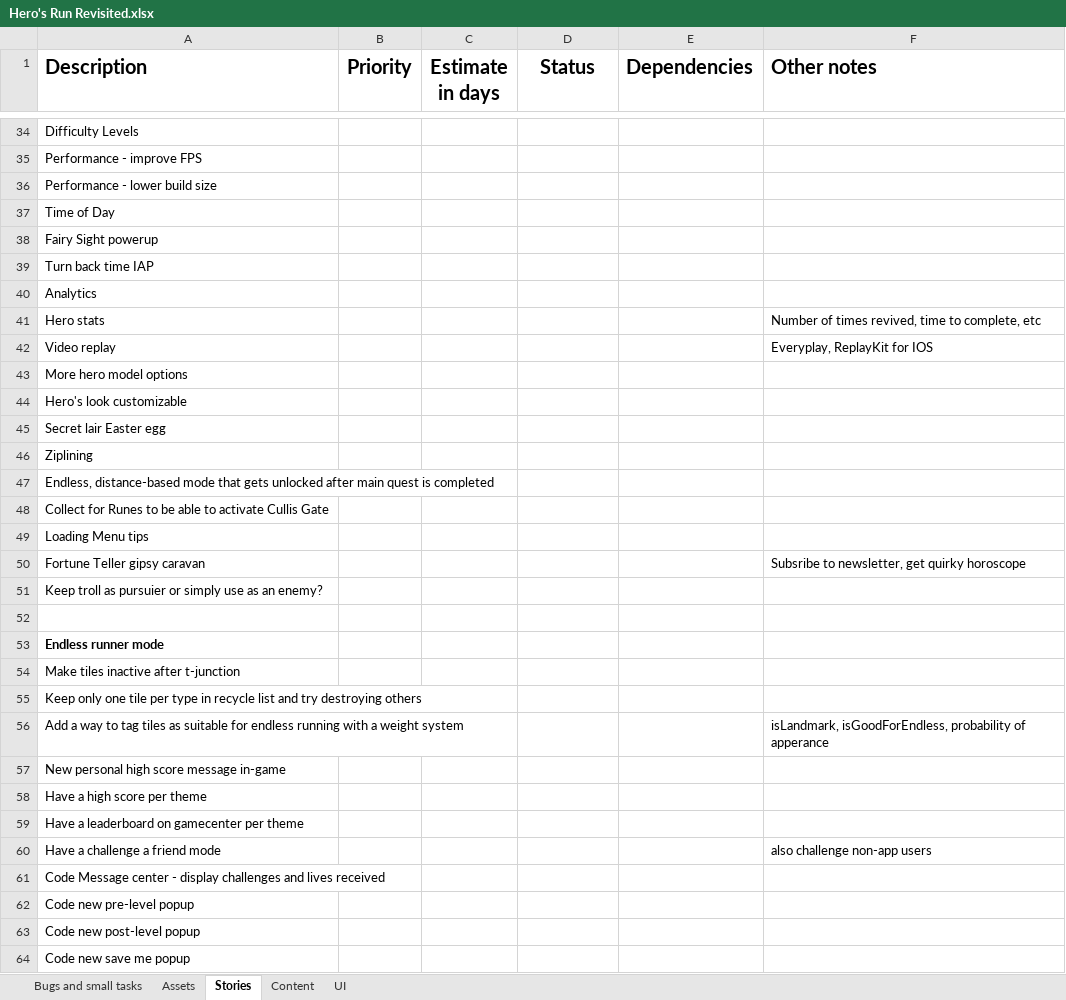
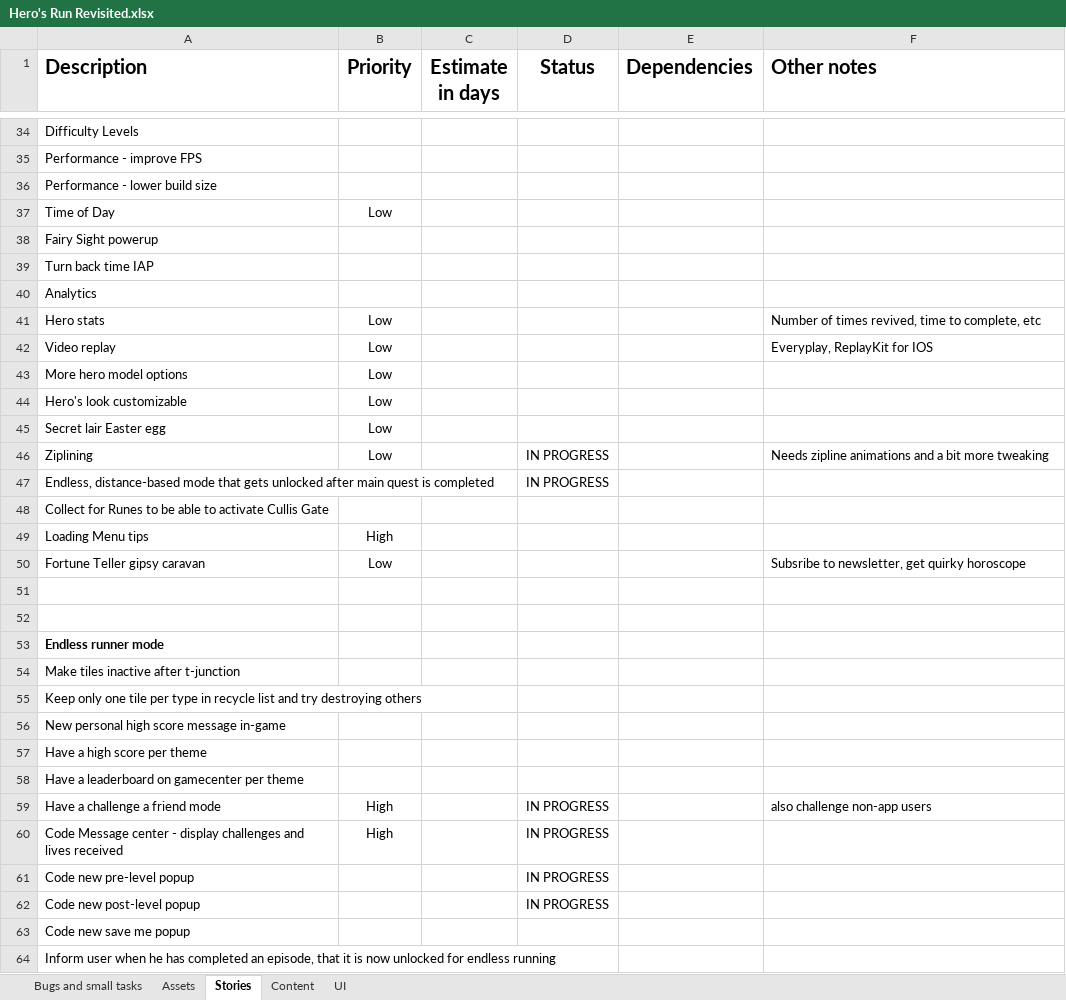
Before and after one commit to shahbazGamedev/Hero-s-Run, an Excel workbook: Documents/Hero's Run Revisited.xlsx, sheet Stories, drawn as a sheet; only a part is shown, gaps mark what is left out; the shorter side is filled out with more unchanged rows; values as stored, in another font and other column widths than the file's, no borders; removed rows and columns are numbered as before the commit, all else as after; the diff covers the shown part only; the diff names each change by its address in the sheet, - before the commit and + after, or states it on an @@ line.

Commit message:
Updated Excel

```diff
--- a/Documents/Hero's Run Revisited.xlsx (sheet Stories)
+++ b/Documents/Hero's Run Revisited.xlsx (sheet Stories)
-B37 (Priority): (empty)
+B37 (Priority): Low
-B41:B46 (Priority): (empty)
+B41:B46 (Priority): Low
-D46:D47 (Status): (empty)
+D46:D47 (Status): IN PROGRESS
-F46 (Other notes): (empty)
+F46 (Other notes): Needs zipline animations and a bit more tweaking
-B49 (Priority): (empty)
+B49 (Priority): High
-B50 (Priority): (empty)
+B50 (Priority): Low
-A51 (Description): Keep troll as pursuier or simply use as an enemy?
+A51 (Description): (empty)
-row 56: Add a way to tag tiles as suitable for endless running with a weight system |  |  |  |  | isLandmark, isGoodForEndless, probability of apperance
-B59:B60 (Priority): (empty)
+B59:B60 (Priority): High
-D59:D62 (Status): (empty)
+D59:D62 (Status): IN PROGRESS
```
Also changed, not shown: 11 added rows, 1 removed row and 6 edited cells elsewhere in this sheet, sheet Content.
